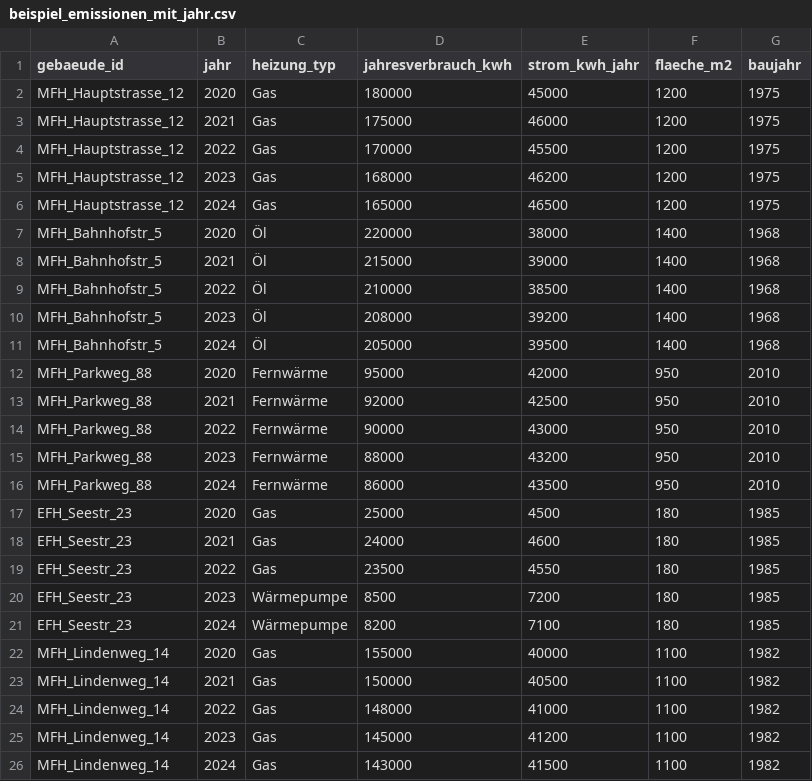
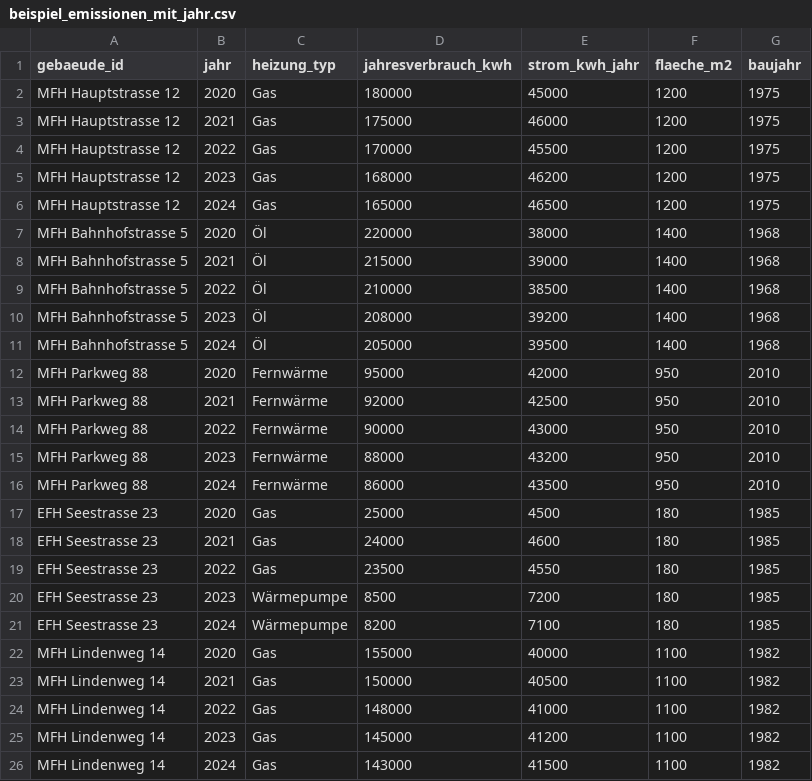
Before and after one commit to bdslnf/co2-calculator, a CSV file: beispiel_emissionen_mit_jahr.csv, drawn as a sheet.

Commit message:
Update beispiel_emissionen_mit_jahr.csv

```diff
--- a/beispiel_emissionen_mit_jahr.csv
+++ b/beispiel_emissionen_mit_jahr.csv
@@ -1,26 +1,26 @@
 gebaeude_id,jahr,heizung_typ,jahresverbrauch_kwh,strom_kwh_jahr,flaeche_m2,baujahr
-MFH_Hauptstrasse_12,2020,Gas,180000,45000,1200,1975
-MFH_Hauptstrasse_12,2021,Gas,175000,46000,1200,1975
-MFH_Hauptstrasse_12,2022,Gas,170000,45500,1200,1975
-MFH_Hauptstrasse_12,2023,Gas,168000,46200,1200,1975
-MFH_Hauptstrasse_12,2024,Gas,165000,46500,1200,1975
-MFH_Bahnhofstr_5,2020,Öl,220000,38000,1400,1968
-MFH_Bahnhofstr_5,2021,Öl,215000,39000,1400,1968
-MFH_Bahnhofstr_5,2022,Öl,210000,38500,1400,1968
-MFH_Bahnhofstr_5,2023,Öl,208000,39200,1400,1968
-MFH_Bahnhofstr_5,2024,Öl,205000,39500,1400,1968
-MFH_Parkweg_88,2020,Fernwärme,95000,42000,950,2010
-MFH_Parkweg_88,2021,Fernwärme,92000,42500,950,2010
-MFH_Parkweg_88,2022,Fernwärme,90000,43000,950,2010
-MFH_Parkweg_88,2023,Fernwärme,88000,43200,950,2010
-MFH_Parkweg_88,2024,Fernwärme,86000,43500,950,2010
-EFH_Seestr_23,2020,Gas,25000,4500,180,1985
-EFH_Seestr_23,2021,Gas,24000,4600,180,1985
-EFH_Seestr_23,2022,Gas,23500,4550,180,1985
-EFH_Seestr_23,2023,Wärmepumpe,8500,7200,180,1985
-EFH_Seestr_23,2024,Wärmepumpe,8200,7100,180,1985
-MFH_Lindenweg_14,2020,Gas,155000,40000,1100,1982
-MFH_Lindenweg_14,2021,Gas,150000,40500,1100,1982
-MFH_Lindenweg_14,2022,Gas,148000,41000,1100,1982
-MFH_Lindenweg_14,2023,Gas,145000,41200,1100,1982
-MFH_Lindenweg_14,2024,Gas,143000,41500,1100,1982
+MFH Hauptstrasse 12,2020,Gas,180000,45000,1200,1975
+MFH Hauptstrasse 12,2021,Gas,175000,46000,1200,1975
+MFH Hauptstrasse 12,2022,Gas,170000,45500,1200,1975
+MFH Hauptstrasse 12,2023,Gas,168000,46200,1200,1975
+MFH Hauptstrasse 12,2024,Gas,165000,46500,1200,1975
+MFH Bahnhofstrasse 5,2020,Öl,220000,38000,1400,1968
+MFH Bahnhofstrasse 5,2021,Öl,215000,39000,1400,1968
+MFH Bahnhofstrasse 5,2022,Öl,210000,38500,1400,1968
+MFH Bahnhofstrasse 5,2023,Öl,208000,39200,1400,1968
+MFH Bahnhofstrasse 5,2024,Öl,205000,39500,1400,1968
+MFH Parkweg 88,2020,Fernwärme,95000,42000,950,2010
+MFH Parkweg 88,2021,Fernwärme,92000,42500,950,2010
+MFH Parkweg 88,2022,Fernwärme,90000,43000,950,2010
+MFH Parkweg 88,2023,Fernwärme,88000,43200,950,2010
+MFH Parkweg 88,2024,Fernwärme,86000,43500,950,2010
+EFH Seestrasse 23,2020,Gas,25000,4500,180,1985
+EFH Seestrasse 23,2021,Gas,24000,4600,180,1985
+EFH Seestrasse 23,2022,Gas,23500,4550,180,1985
+EFH Seestrasse 23,2023,Wärmepumpe,8500,7200,180,1985
+EFH Seestrasse 23,2024,Wärmepumpe,8200,7100,180,1985
+MFH Lindenweg 14,2020,Gas,155000,40000,1100,1982
+MFH Lindenweg 14,2021,Gas,150000,40500,1100,1982
+MFH Lindenweg 14,2022,Gas,148000,41000,1100,1982
+MFH Lindenweg 14,2023,Gas,145000,41200,1100,1982
+MFH Lindenweg 14,2024,Gas,143000,41500,1100,1982
```
